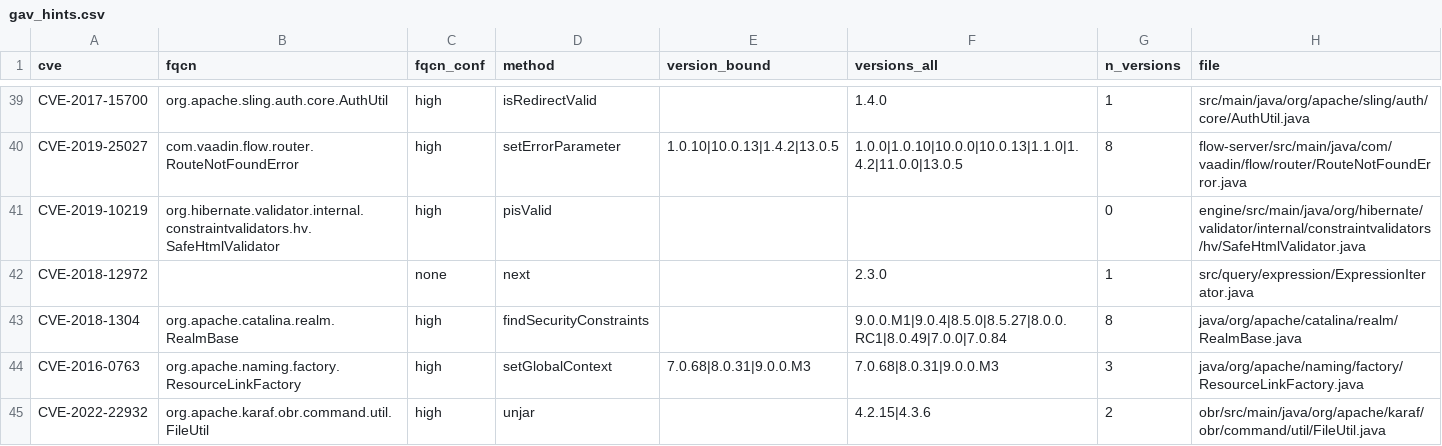
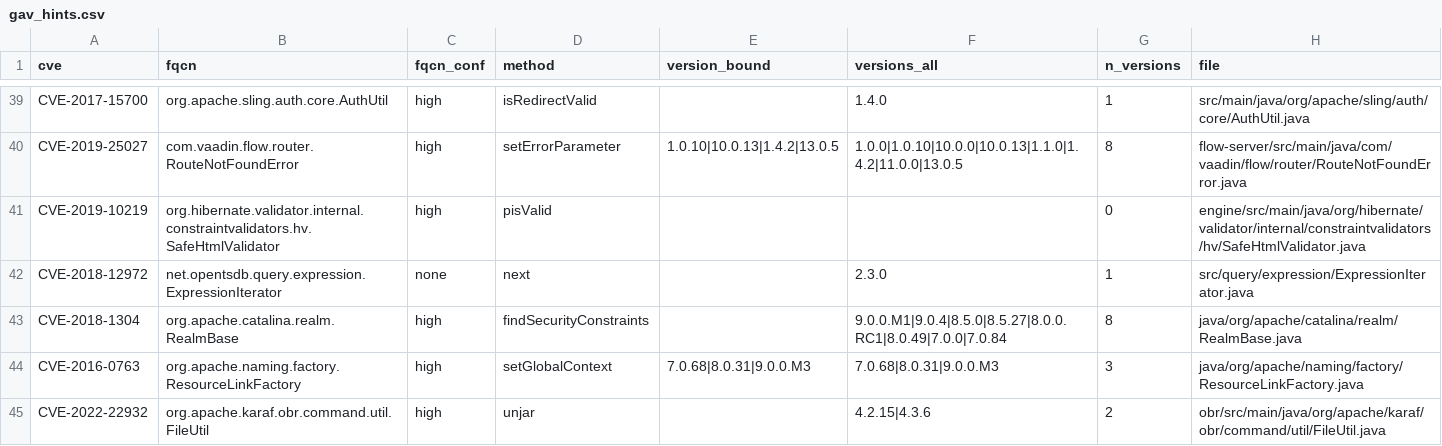
Before and after one commit to CGCL-codes/VFFinder, a CSV file: repro/phase1/data/gav_hints.csv, drawn as a sheet; only a part is shown, gaps mark what is left out.

Commit message:
phase1: resolve 91/93 VF to verified jars; excluded.csv for 2 unresolvable CVEs

```diff
--- a/repro/phase1/data/gav_hints.csv
+++ b/repro/phase1/data/gav_hints.csv
@@ -41,3 +41,3 @@ CVE-2019-25027,com.vaadin.flow.router.RouteNotFoundError,high,setErrorParameter,
 CVE-2019-10219,org.hibernate.validator.internal.constraintvalidators.hv.SafeHtmlValidator,high,pisValid,,,0,engine/src/main/java/org/hibernate/validator/internal/constraintvalidators/hv/SafeHtmlValidator.java
-CVE-2018-12972,,none,next,,2.3.0,1,src/query/expression/ExpressionIterator.java
+CVE-2018-12972,net.opentsdb.query.expression.ExpressionIterator,none,next,,2.3.0,1,src/query/expression/ExpressionIterator.java
 CVE-2018-1304,org.apache.catalina.realm.RealmBase,high,findSecurityConstraints,,9.0.0.M1|9.0.4|8.5.0|8.5.27|8.0.0.RC1|8.0.49|7.0.0|7.0.84,8,java/org/apache/catalina/realm/RealmBase.java
```
Also changed, not shown: 6 other files.
